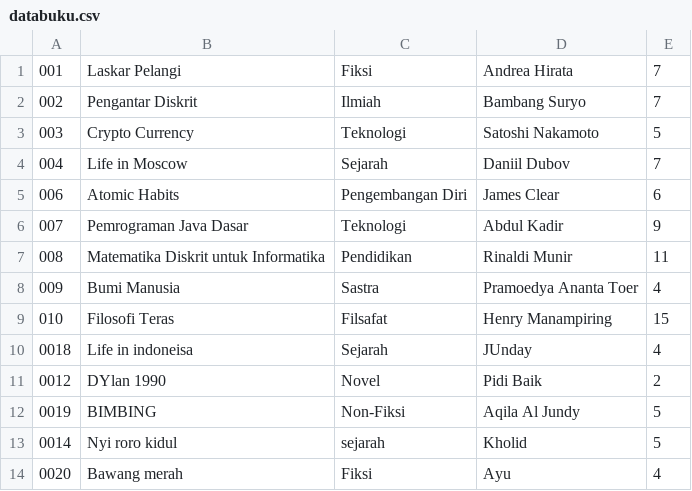
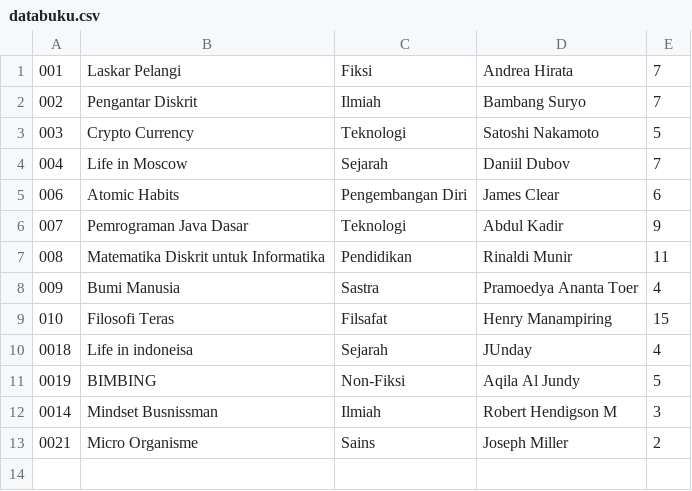
Before and after one commit to JUNDYGANTENG20/PROJECT_UAS_KEL-6-, a CSV file: databuku.csv, drawn as a sheet.

```diff
--- a/databuku.csv
+++ b/databuku.csv
@@ -10,5 +10,4 @@
 0018,Life in indoneisa,Sejarah,JUnday,4
-0012,DYlan 1990,Novel,Pidi Baik,2
 0019,BIMBING,Non-Fiksi,Aqila Al Jundy,5
-0014,Nyi roro kidul,sejarah,Kholid,5
-0020,Bawang merah,Fiksi,Ayu,4
+0014,Mindset Busnissman,Ilmiah,Robert Hendigson M,3
+0021,Micro Organisme,Sains,Joseph Miller,2
```
Also changed, not shown: dataanggota.csv, 1 other file.
